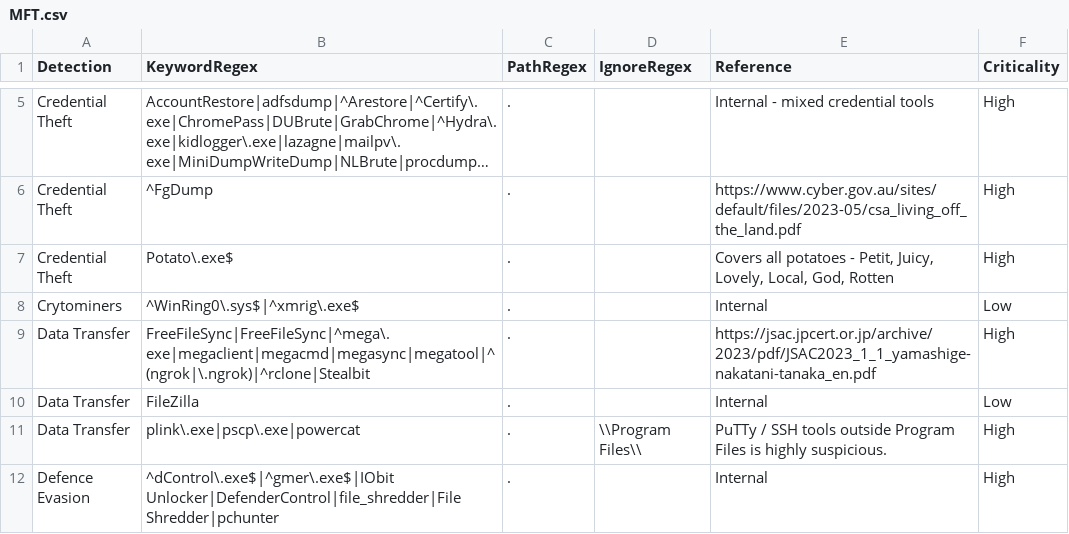
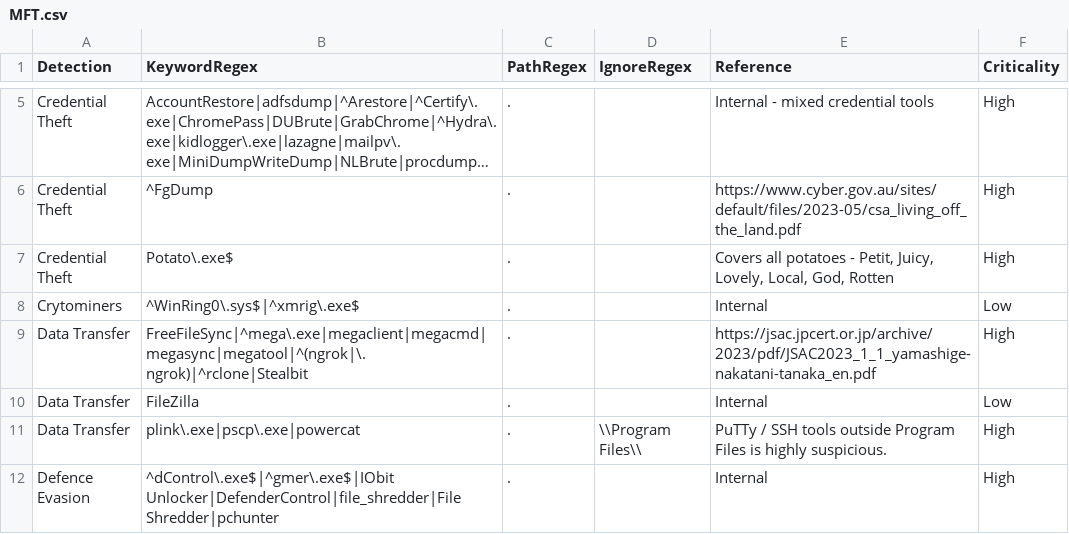
Before and after one commit to mgreen27/DetectRaptor, a CSV file: csv/MFT.csv, drawn as a sheet; only a part is shown, gaps mark what is left out; long unchanged cells end in ….

Commit message:
Update MFT.csv
remove FreeFileSync duplicte

```diff
--- a/csv/MFT.csv
+++ b/csv/MFT.csv
@@ -8,3 +8,3 @@ Credential Theft,Potato\.exe$,.,,"Covers all potatoes - Petit, Juicy, Lovely, Lo
 Crytominers,^WinRing0\.sys$|^xmrig\.exe$,.,,Internal,Low
-Data Transfer,FreeFileSync|FreeFileSync|^mega\.exe|megaclient|megacmd|megasync|megatool|^(ngrok|\.ngrok)|^rclone|Stealbit,.,,https://jsac.jpcert.or.jp/archive/2023/pdf/JSAC2023_1_1_yamashige-nakatani-tanaka_en.pdf,High
+Data Transfer,FreeFileSync|^mega\.exe|megaclient|megacmd|megasync|megatool|^(ngrok|\.ngrok)|^rclone|Stealbit,.,,https://jsac.jpcert.or.jp/archive/2023/pdf/JSAC2023_1_1_yamashige-nakatani-tanaka_en.pdf,High
 Data Transfer,FileZilla,.,,Internal,Low
```
